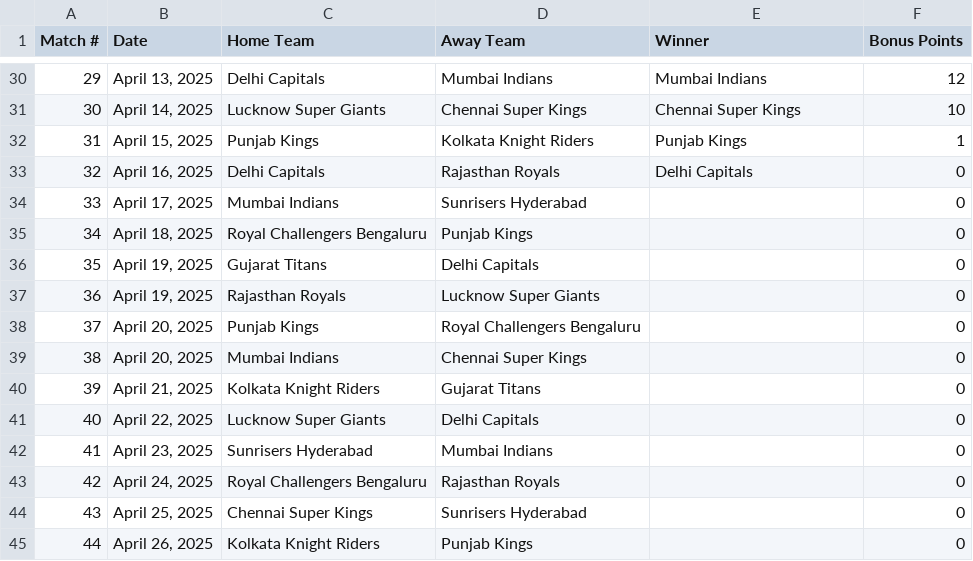
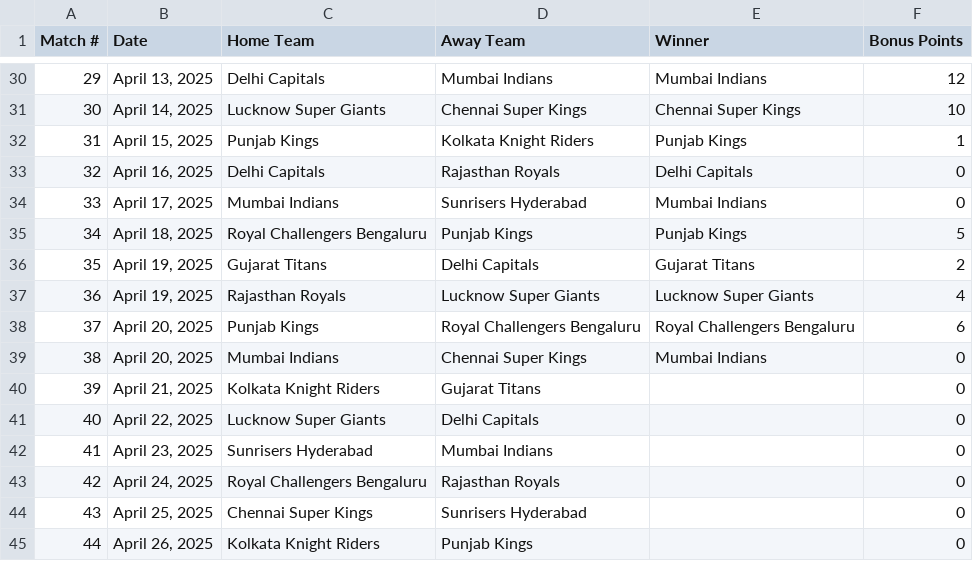
Before and after one commit to sushanth10/ipl-prediction-gamble, a CSV file: The Results/Results.csv, drawn as a sheet; only a part is shown, gaps mark what is left out.

```diff
--- a/The Results/Results.csv
+++ b/The Results/Results.csv
@@ -33,8 +33,8 @@ Match #,Date,Home Team,Away Team,Winner,Bonus Points
 32,"April 16, 2025",Delhi Capitals,Rajasthan Royals,Delhi Capitals,0
-33,"April 17, 2025",Mumbai Indians,Sunrisers Hyderabad,,0
-34,"April 18, 2025",Royal Challengers Bengaluru,Punjab Kings,,0
-35,"April 19, 2025",Gujarat Titans,Delhi Capitals,,0
-36,"April 19, 2025",Rajasthan Royals,Lucknow Super Giants,,0
-37,"April 20, 2025",Punjab Kings,Royal Challengers Bengaluru,,0
-38,"April 20, 2025",Mumbai Indians,Chennai Super Kings,,0
+33,"April 17, 2025",Mumbai Indians,Sunrisers Hyderabad,Mumbai Indians,0
+34,"April 18, 2025",Royal Challengers Bengaluru,Punjab Kings,Punjab Kings,5
+35,"April 19, 2025",Gujarat Titans,Delhi Capitals,Gujarat Titans,2
+36,"April 19, 2025",Rajasthan Royals,Lucknow Super Giants,Lucknow Super Giants,4
+37,"April 20, 2025",Punjab Kings,Royal Challengers Bengaluru,Royal Challengers Bengaluru,6
+38,"April 20, 2025",Mumbai Indians,Chennai Super Kings,Mumbai Indians,0
 39,"April 21, 2025",Kolkata Knight Riders,Gujarat Titans,,0
```
Also changed, not shown: 1 other file.
